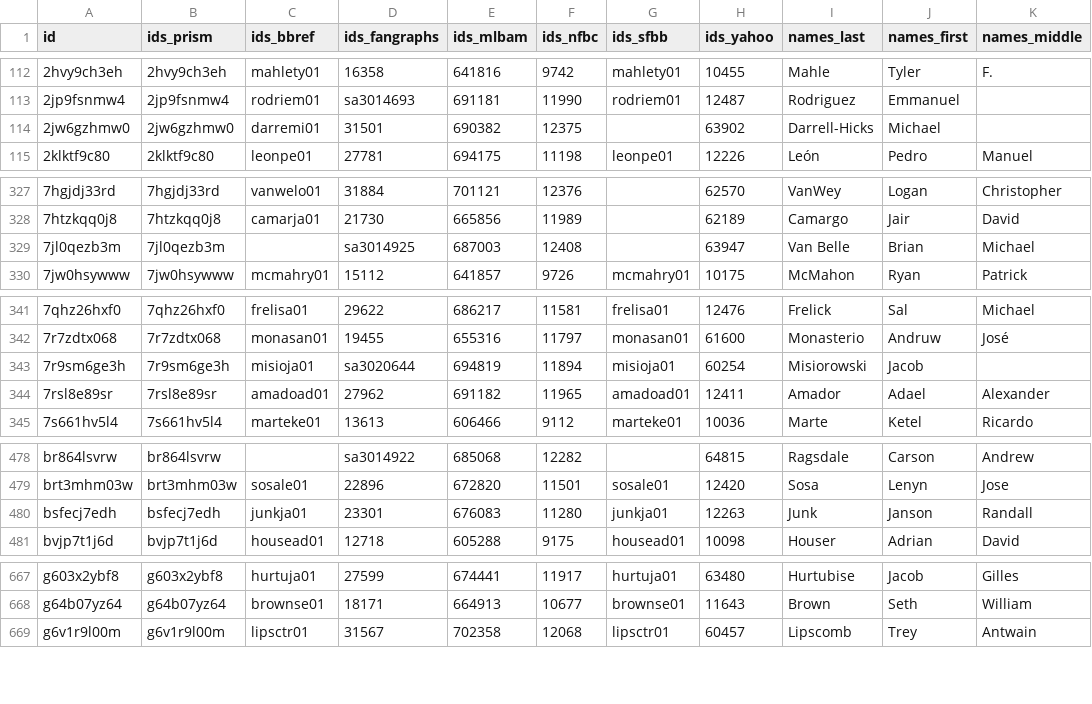
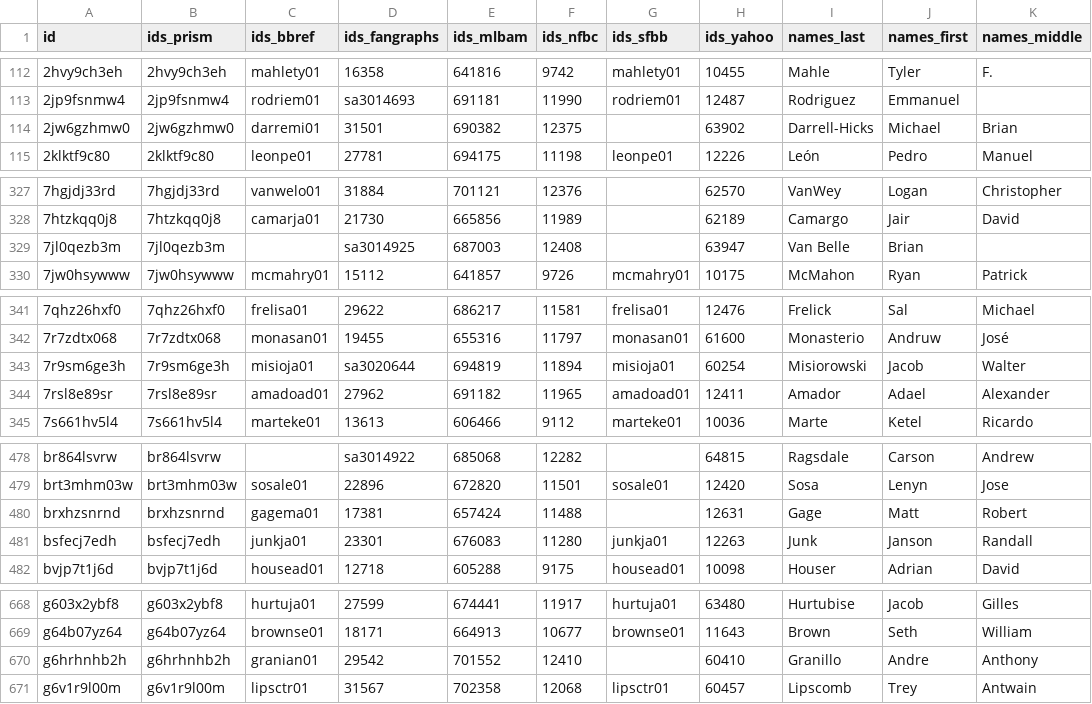
Before and after one commit to StatsVine/prism-registry, a CSV file: exports/mlb/player_ids/player_ids.csv, drawn as a sheet; only a part is shown, gaps mark what is left out; the diff covers the shown part only.

```diff
--- a/exports/mlb/player_ids/player_ids.csv
+++ b/exports/mlb/player_ids/player_ids.csv
@@ -113,3 +113,3 @@ id,ids_prism,ids_bbref,ids_fangraphs,ids_mlbam,ids_nfbc,ids_sfbb,ids_yahoo,names
 2jp9fsnmw4,2jp9fsnmw4,rodriem01,sa3014693,691181,11990,rodriem01,12487,Rodriguez,Emmanuel,
-2jw6gzhmw0,2jw6gzhmw0,darremi01,31501,690382,12375,,63902,Darrell-Hicks,Michael,
+2jw6gzhmw0,2jw6gzhmw0,darremi01,31501,690382,12375,,63902,Darrell-Hicks,Michael,Brian
 2klktf9c80,2klktf9c80,leonpe01,27781,694175,11198,leonpe01,12226,León,Pedro,Manuel
@@ -328,3 +328,3 @@ id,ids_prism,ids_bbref,ids_fangraphs,ids_mlbam,ids_nfbc,ids_sfbb,ids_yahoo,names
 7htzkqq0j8,7htzkqq0j8,camarja01,21730,665856,11989,,62189,Camargo,Jair,David
-7jl0qezb3m,7jl0qezb3m,,sa3014925,687003,12408,,63947,Van Belle,Brian,Michael
+7jl0qezb3m,7jl0qezb3m,,sa3014925,687003,12408,,63947,Van Belle,Brian,
 7jw0hsywww,7jw0hsywww,mcmahry01,15112,641857,9726,mcmahry01,10175,McMahon,Ryan,Patrick
@@ -342,3 +342,3 @@ id,ids_prism,ids_bbref,ids_fangraphs,ids_mlbam,ids_nfbc,ids_sfbb,ids_yahoo,names
 7r7zdtx068,7r7zdtx068,monasan01,19455,655316,11797,monasan01,61600,Monasterio,Andruw,José
-7r9sm6ge3h,7r9sm6ge3h,misioja01,sa3020644,694819,11894,misioja01,60254,Misiorowski,Jacob,
+7r9sm6ge3h,7r9sm6ge3h,misioja01,sa3020644,694819,11894,misioja01,60254,Misiorowski,Jacob,Walter
 7rsl8e89sr,7rsl8e89sr,amadoad01,27962,691182,11965,amadoad01,12411,Amador,Adael,Alexander
@@ -479,2 +479,3 @@ br864lsvrw,br864lsvrw,,sa3014922,685068,12282,,64815,Ragsdale,Carson,Andrew
 brt3mhm03w,brt3mhm03w,sosale01,22896,672820,11501,sosale01,12420,Sosa,Lenyn,Jose
+brxhzsnrnd,brxhzsnrnd,gagema01,17381,657424,11488,,12631,Gage,Matt,Robert
 bsfecj7edh,bsfecj7edh,junkja01,23301,676083,11280,junkja01,12263,Junk,Janson,Randall
@@ -668,2 +669,3 @@ g603x2ybf8,g603x2ybf8,hurtuja01,27599,674441,11917,hurtuja01,63480,Hurtubise,Jac
 g64b07yz64,g64b07yz64,brownse01,18171,664913,10677,brownse01,11643,Brown,Seth,William
+g6hrhnhb2h,g6hrhnhb2h,granian01,29542,701552,12410,,60410,Granillo,Andre,Anthony
 g6v1r9l00m,g6v1r9l00m,lipsctr01,31567,702358,12068,lipsctr01,60457,Lipscomb,Trey,Antwain
```
Also changed, not shown: 2 edited cells elsewhere in this file, exports/mlb/players_mlb_profile/players_mlb_profile.csv, exports/mlb/players_mlb_roster/players_mlb_roster.csv, 45 other files.
